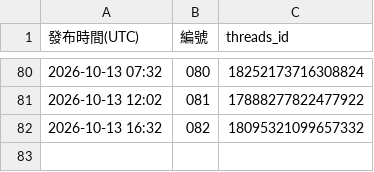
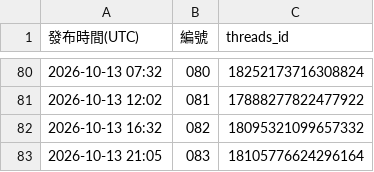
Before and after one commit to glow4ever990-dev/DermGlow-threads, a CSV file: posted/發布記錄.csv, drawn as a sheet; only a part is shown, gaps mark what is left out; the diff names each change by its address in the sheet, - before the commit and + after, or states it on an @@ line.

```diff
--- a/posted/發布記錄.csv
+++ b/posted/發布記錄.csv
+row 83: 2026-10-13 21:05 | 083 | 18105776624296164
```
Also changed, not shown: 9 other files.
